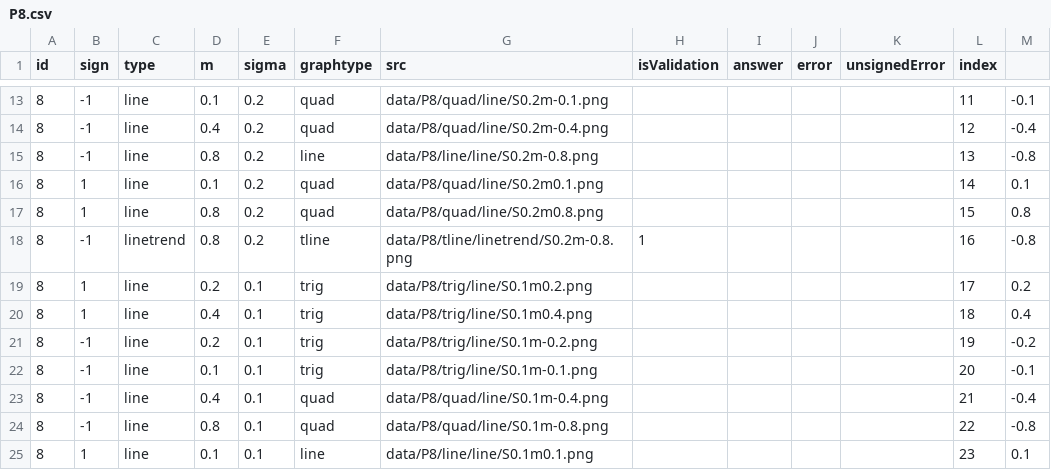
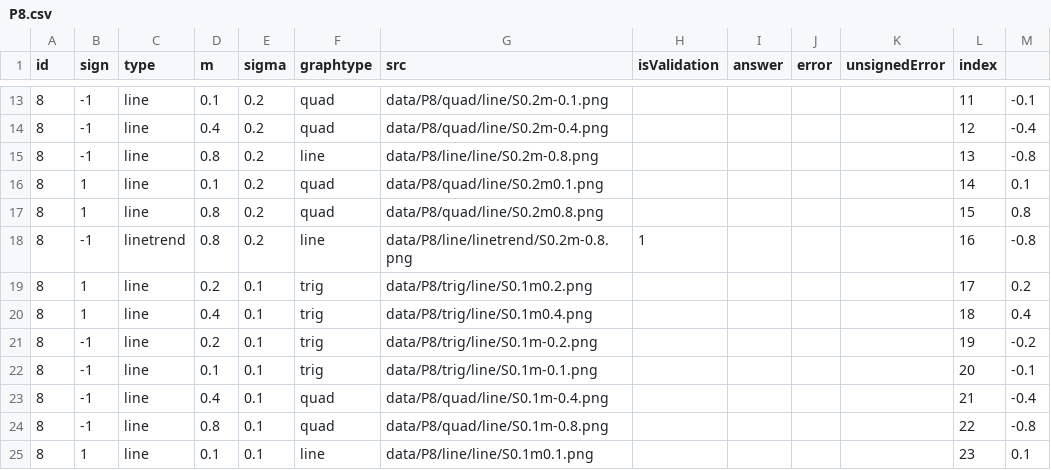
Before and after one commit to mathiasluethi/ReplicationExperiment-RegressionByEye, a CSV file: data/csvs/P8.csv, drawn as a sheet; only a part is shown, gaps mark what is left out.

```diff
--- a/data/csvs/P8.csv
+++ b/data/csvs/P8.csv
@@ -17,3 +17,3 @@
 8,1,line,0.8,0.2,quad,data/P8/quad/line/S0.2m0.8.png,,,,,15,0.8,,
-8,-1,linetrend,0.8,0.2,tline,data/P8/tline/linetrend/S0.2m-0.8.png,1,,,,16,-0.8,,
+8,-1,linetrend,0.8,0.2,line,data/P8/line/linetrend/S0.2m-0.8.png,1,,,,16,-0.8,,
 8,1,line,0.2,0.1,trig,data/P8/trig/line/S0.1m0.2.png,,,,,17,0.2,,
```
Also changed, not shown: data/csvs/P16.csv.
